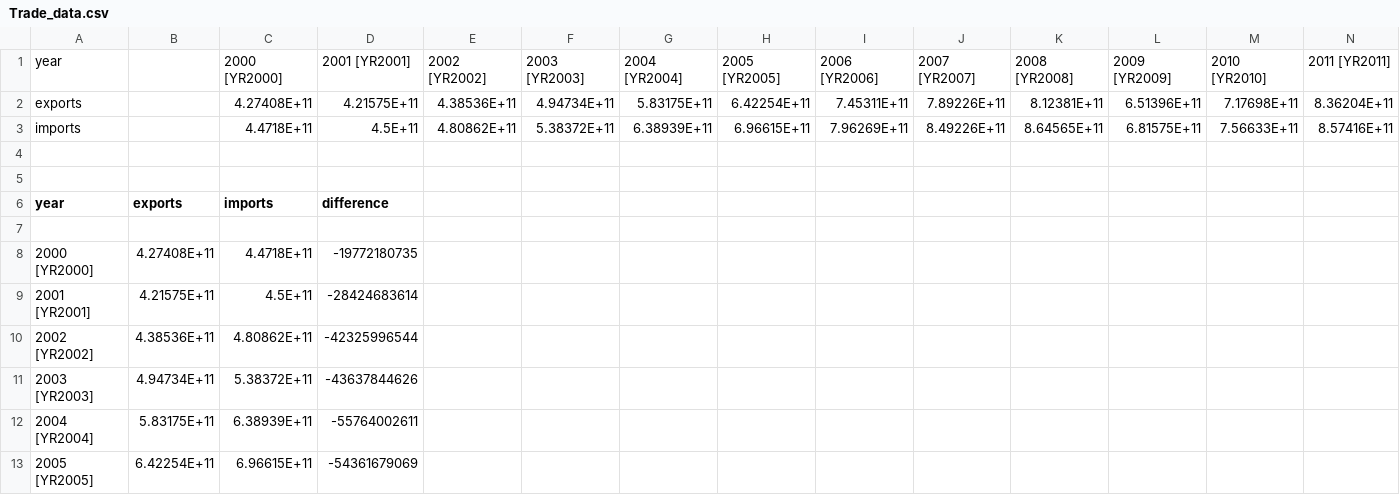
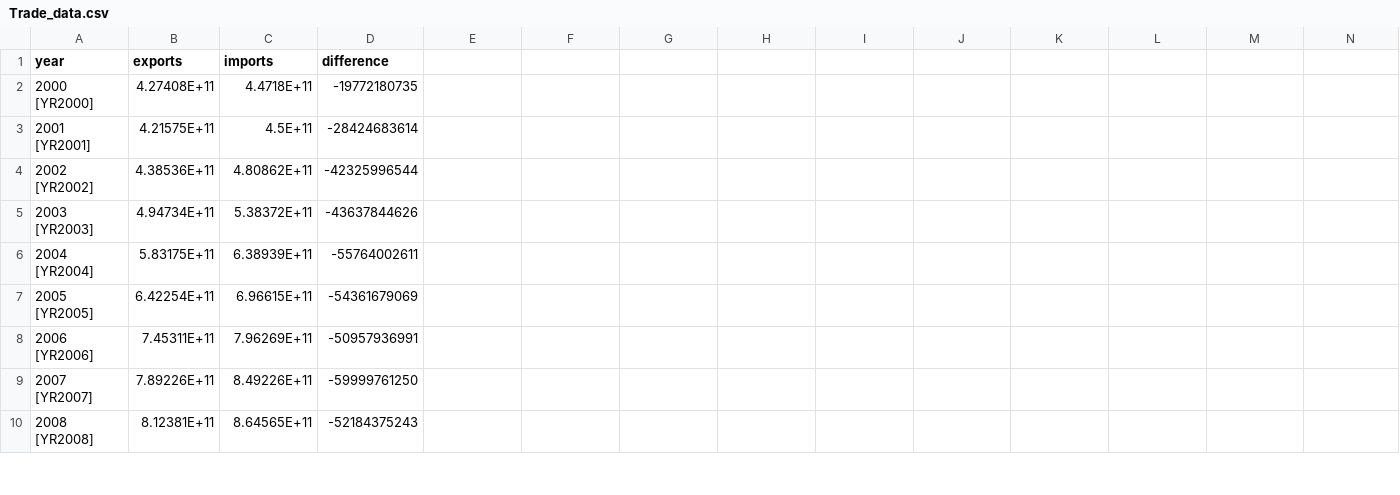
Before and after one commit to OliverGriffiths287/OliverGriffiths287.github.io, a CSV file: Trade_data.csv, drawn as a sheet; only a part is shown; the shorter side is filled out with more unchanged rows; rows hold the shown columns only; the diff names each change by its address in the sheet, - before the commit and + after, or states it on an @@ line.

Commit message:
Add files via upload

```diff
--- a/Trade_data.csv
+++ b/Trade_data.csv
-row 1: year |  | 2000 [YR2000] | 2001 [YR2001] | 2002 [YR2002] | 2003 [YR2003] | 2004 [YR2004] | 2005 [YR2005] | 2006 [YR2006] | 2007 [YR2007] | 2008 [YR2008] | 2009 [YR2009] | 2010 [YR2010] | 2011 [YR2011]
-row 2: exports |  | 4.27408E+11 | 4.21575E+11 | 4.38536E+11 | 4.94734E+11 | 5.83175E+11 | 6.42254E+11 | 7.45311E+11 | 7.89226E+11 | 8.12381E+11 | 6.51396E+11 | 7.17698E+11 | 8.36204E+11
-row 3: imports |  | 4.4718E+11 | 4.5E+11 | 4.80862E+11 | 5.38372E+11 | 6.38939E+11 | 6.96615E+11 | 7.96269E+11 | 8.49226E+11 | 8.64565E+11 | 6.81575E+11 | 7.56633E+11 | 8.57416E+11
-row 4: (empty)
-row 5: (empty)
-row 7: (empty)
```
